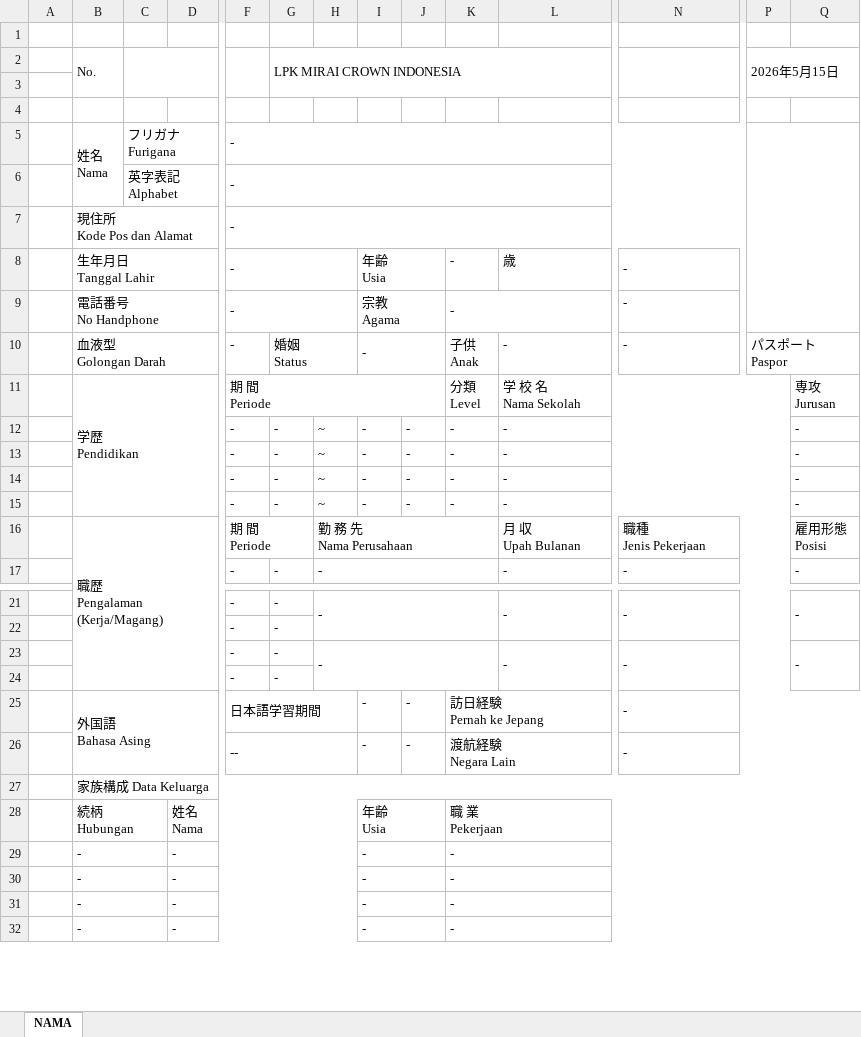
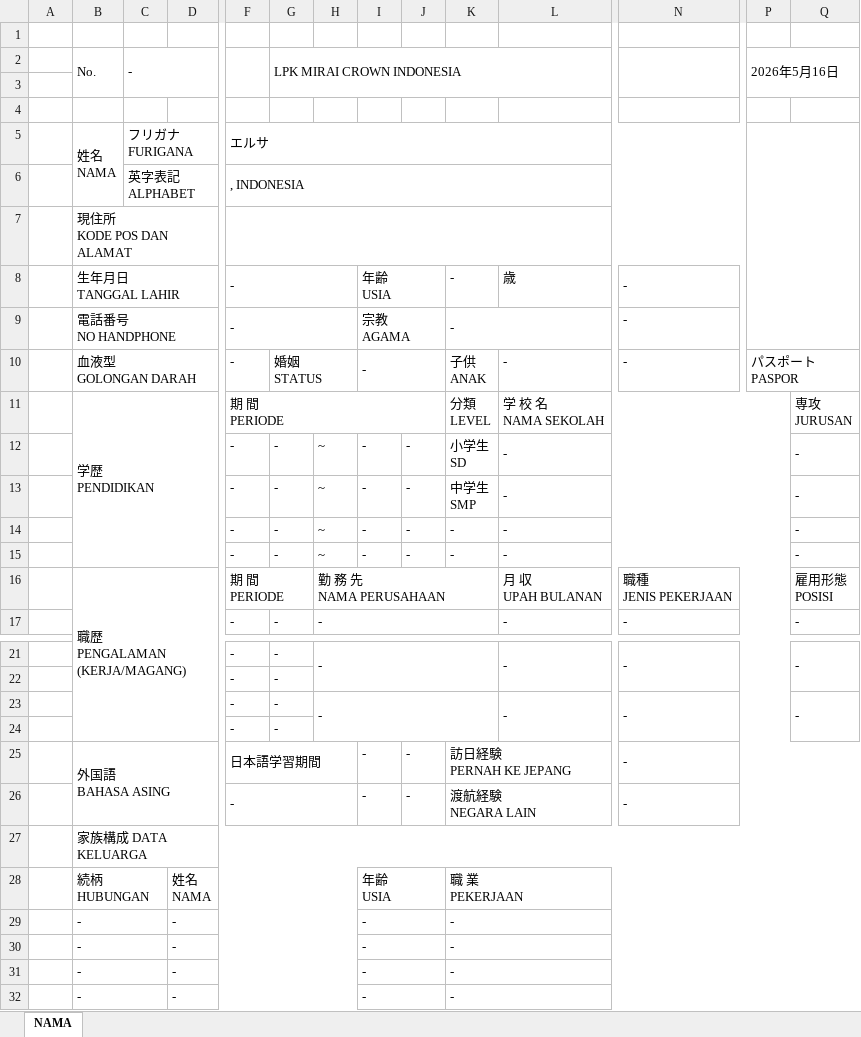
Before and after one commit to Abesttar/CV_generator_MCI, an Excel workbook: template/template_cv.xlsx, sheet NAMA, drawn as a sheet; only a part is shown, gaps mark what is left out; values as stored, in another font and other column widths than the file's, no cell formats; charts and pictures not drawn; removed rows and columns are numbered as before the commit, all else as after; rows hold the shown columns only; ↵ is a line break in a cell; the diff covers the shown part only; the diff names each change by its address in the sheet, - before the commit and + after, or states it on an @@ line.

```diff
--- a/template/template_cv.xlsx (sheet NAMA)
+++ b/template/template_cv.xlsx (sheet NAMA)
-C2: (empty)
+C2: -
-P2: 2026年5月15日
+P2: 2026年5月16日
-row 5:  | 姓名 ↵ Nama | フリガナ ↵ Furigana |  | -
-row 6:  |  | 英字表記 ↵ Alphabet |  | -
-row 7:  | 現住所 ↵ Kode Pos dan Alamat |  |  | -
+row 5:  | 姓名 ↵ NAMA | フリガナ ↵ FURIGANA |  | エルサ
+row 6:  |  | 英字表記 ↵ ALPHABET |  | , INDONESIA
+row 7:  | 現住所 ↵ KODE POS DAN ALAMAT
-B8 (No.): 生年月日 ↵ Tanggal Lahir
+B8 (No.): 生年月日 ↵ TANGGAL LAHIR
-I8: 年齢 ↵ Usia
+I8: 年齢 ↵ USIA
-B9 (No.): 電話番号 ↵ No Handphone
+B9 (No.): 電話番号 ↵ NO HANDPHONE
-I9: 宗教 ↵ Agama
+I9: 宗教 ↵ AGAMA
-B10 (No.): 血液型 ↵ Golongan Darah
+B10 (No.): 血液型 ↵ GOLONGAN DARAH
-G10 (LPK MIRAI CROWN INDONESIA): 婚姻 ↵ Status
+G10 (LPK MIRAI CROWN INDONESIA): 婚姻 ↵ STATUS
-K10: 子供 ↵ Anak
+K10: 子供 ↵ ANAK
-P10 (2026年5月16日): パスポート ↵ Paspor
+P10 (2026年5月16日): パスポート ↵ PASPOR
-row 11:  | 学歴 ↵ Pendidikan |  |  | 期 間 ↵ Periode |  |  |  |  | 分類 ↵ Level | 学 校 名 ↵ Nama Sekolah |  |  | 専攻 ↵ Jurusan
+row 11:  | 学歴 ↵ PENDIDIKAN |  |  | 期 間 ↵ PERIODE |  |  |  |  | 分類 ↵ LEVEL | 学 校 名 ↵ NAMA SEKOLAH |  |  | 専攻 ↵ JURUSAN
+row 12:  |  |  |  | - | - | ~ | - | - | 小学生 ↵ SD | - |  |  | -
+row 13:  |  |  |  | - | - | ~ | - | - | 中学生 ↵ SMP | - |  |  | -
-row 14:  |  |  |  | - | - | ~ | - | - | - | - |  |  | -
-row 15:  |  |  |  | - | - | ~ | - | - | - | - |  |  | -
-row 16:  | 職歴 ↵ Pengalaman (Kerja/Magang) |  |  | 期 間 ↵ Periode |  | 勤 務 先 ↵ Nama Perusahaan |  |  |  | 月 収 ↵ Upah Bulanan | 職種 ↵ Jenis Pekerjaan |  | 雇用形態 ↵ Posisi
+row 16:  | 職歴 ↵ PENGALAMAN (KERJA/MAGANG) |  |  | 期 間 ↵ PERIODE |  | 勤 務 先 ↵ NAMA PERUSAHAAN |  |  |  | 月 収 ↵ UPAH BULANAN | 職種 ↵ JENIS PEKERJAAN |  | 雇用形態 ↵ POSISI
-B25 (No.): 外国語 ↵ Bahasa Asing
+B25 (No.): 外国語 ↵ BAHASA ASING
-K25: 訪日経験 ↵ Pernah ke Jepang
+K25: 訪日経験 ↵ PERNAH KE JEPANG
-F26: --
+F26: -
-K26: 渡航経験 ↵ Negara Lain
+K26: 渡航経験 ↵ NEGARA LAIN
-B27 (No.): 家族構成 Data Keluarga
+B27 (No.): 家族構成 DATA KELUARGA
-row 28:  | 続柄 ↵ Hubungan |  | 姓名 ↵ Nama |  |  |  | 年齢 ↵ Usia |  | 職 業 ↵ Pekerjaan
+row 28:  | 続柄 ↵ HUBUNGAN |  | 姓名 ↵ NAMA |  |  |  | 年齢 ↵ USIA |  | 職 業 ↵ PEKERJAAN
```
Also changed, not shown: 3 added rows, 2 removed rows, 8 edited cells and merged cells elsewhere in this sheet, cell formats, charts or pictures, 2 other files.
